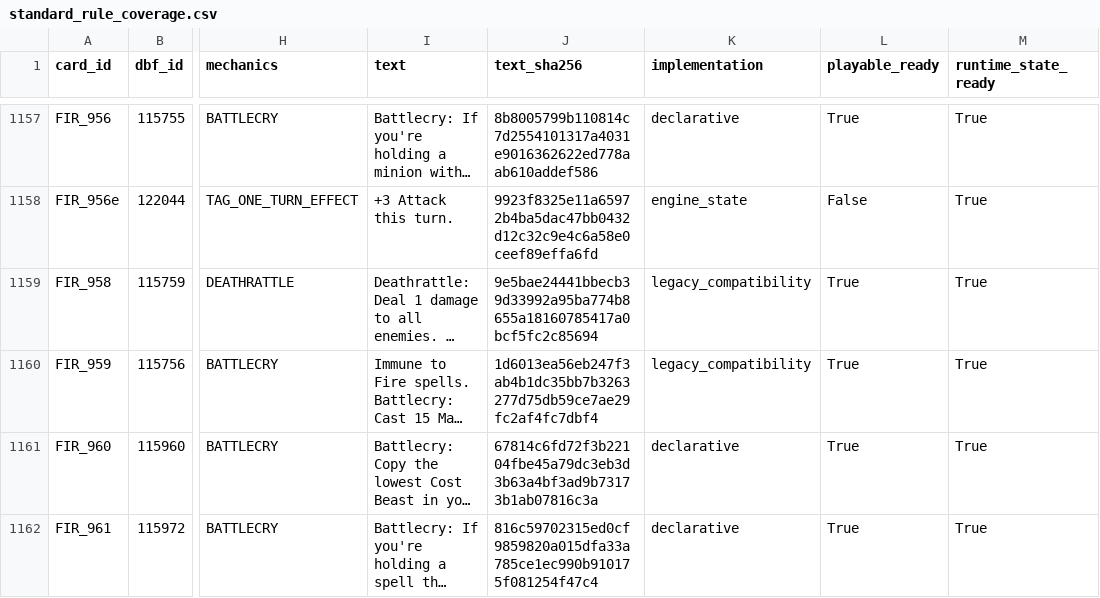
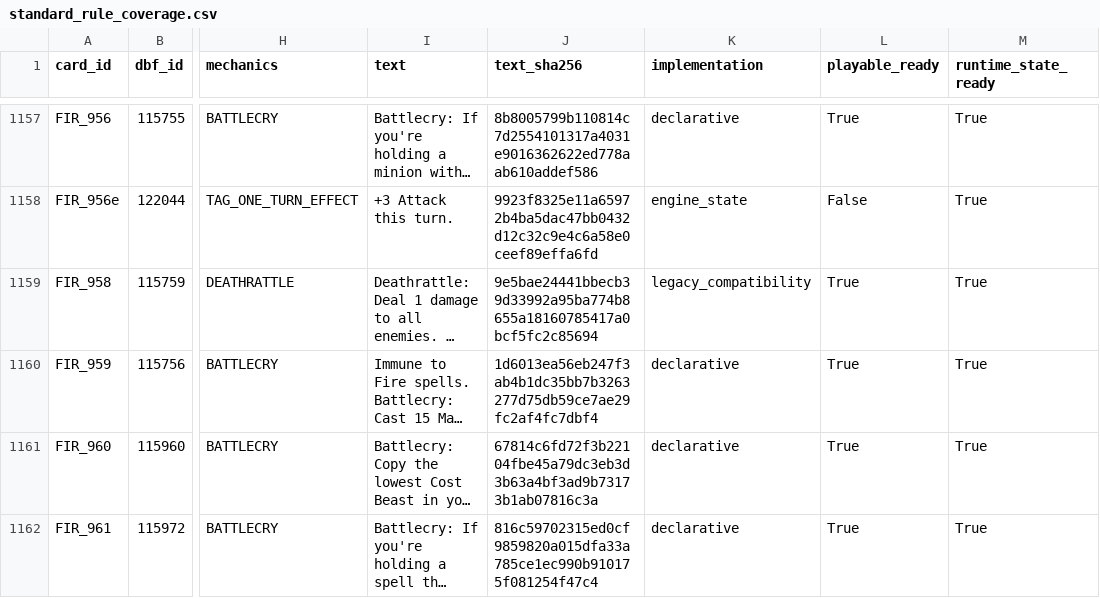
Before and after one commit to luentong/lushi, a CSV file: reports/standard_rule_coverage.csv, drawn as a sheet; only a part is shown, gaps mark what is left out; long unchanged cells end in …; the diff names each change by its address in the sheet, - before the commit and + after, or states it on an @@ line.

```diff
--- a/reports/standard_rule_coverage.csv
+++ b/reports/standard_rule_coverage.csv
-K1160 (implementation): legacy_compatibility
+K1160 (implementation): declarative
```
Also changed, not shown: reports/generation_pool_cards.csv, 10 other files.
